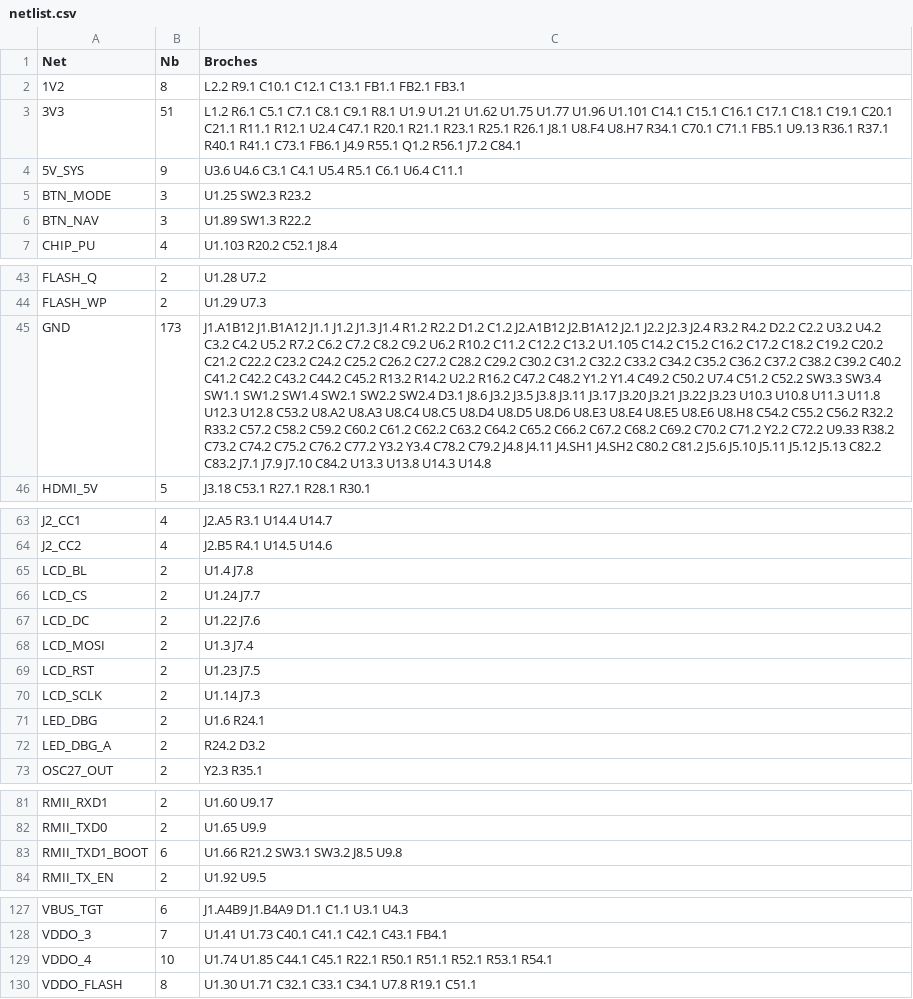
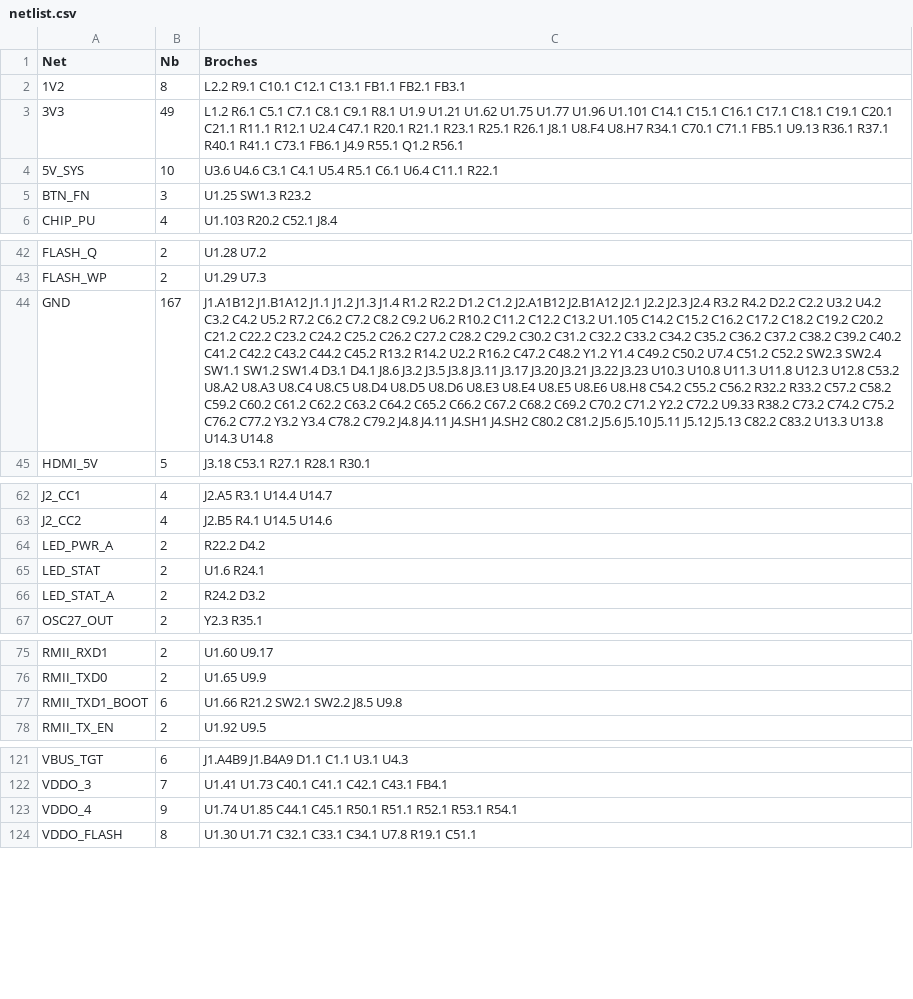
Before and after one commit to gigi74168/openKVM, a CSV file: hardware/exports/netlist.csv, drawn as a sheet; only a part is shown, gaps mark what is left out; removed rows and columns are numbered as before the commit, all else as after; the diff names each change by its address in the sheet, - before the commit and + after, or states it on an @@ line.

```diff
--- a/hardware/exports/netlist.csv
+++ b/hardware/exports/netlist.csv
-B3 (Nb): 51
+B3 (Nb): 49
-C3 (Broches): …Q1.2 R56.1 J7.2 C84.1
+C3 (Broches): …Q1.2 R56.1
-B4 (Nb): 9
+B4 (Nb): 10
-C4 (Broches): …U6.4 C11.1
+C4 (Broches): …U6.4 C11.1 R22.1
-row 5: BTN_MODE | 3 | U1.25 SW2.3 R23.2
-A5 (Net): BTN_NAV
+A5 (Net): BTN_FN
-C5 (Broches): U1.89 SW1.3 R22.2
+C5 (Broches): U1.25 SW1.3 R23.2
-B44 (Nb): 173
+B44 (Nb): 167
-C44 (Broches): …C51.2 C52.2 SW3.3 SW3.4 SW1.1 SW1.2 SW1.4 SW2.1 SW2.2 SW2.4 D3.1 J8.6 J3.2 J3.5 J3.8 J3.11 J3.17 J3.20 J3.21 J3.22 J3.23 U10.3 U10.8 U11.3 U11.8 U12.3 U12.8 C53.2 U8.A2 U8.A3 U8.C4 U8.C5 U8.D4 U8.D5 U8.D6 U8.E3 U8.E4 U8.E5 U8.E6 U8.H8 C54.2 C55.2 C56.2 R32.2 R33.2 C57.2 C58.2 C59.2 C60.2 C61.2 C62.2 C63.2 C64.2 C65.2 C66.2 C67.2 C68.2 C69.2 C70.2 C71.2 Y2.2 C72.2 U9.33 R38.2 C73.2 C74.2 C75.2 C76.2 C77.2 Y3.2 Y3.4 C78.2 C79.2 J4.8 J4.11 J4.SH1 J4.SH2 C80.2 C81.2 J5.6 J5.10 J5.11 J5.12 J5.13 C82.2 C83.2 J7.1 J7.9 J7.10 C84.2 U13.3 U13.8…
+C44 (Broches): …C51.2 C52.2 SW2.3 SW2.4 SW1.1 SW1.2 SW1.4 D3.1 D4.1 J8.6 J3.2 J3.5 J3.8 J3.11 J3.17 J3.20 J3.21 J3.22 J3.23 U10.3 U10.8 U11.3 U11.8 U12.3 U12.8 C53.2 U8.A2 U8.A3 U8.C4 U8.C5 U8.D4 U8.D5 U8.D6 U8.E3 U8.E4 U8.E5 U8.E6 U8.H8 C54.2 C55.2 C56.2 R32.2 R33.2 C57.2 C58.2 C59.2 C60.2 C61.2 C62.2 C63.2 C64.2 C65.2 C66.2 C67.2 C68.2 C69.2 C70.2 C71.2 Y2.2 C72.2 U9.33 R38.2 C73.2 C74.2 C75.2 C76.2 C77.2 Y3.2 Y3.4 C78.2 C79.2 J4.8 J4.11 J4.SH1 J4.SH2 C80.2 C81.2 J5.6 J5.10 J5.11 J5.12 J5.13 C82.2 C83.2 U13.3 U13.8…
-row 65: LCD_BL | 2 | U1.4 J7.8
-row 66: LCD_CS | 2 | U1.24 J7.7
-row 67: LCD_DC | 2 | U1.22 J7.6
-row 68: LCD_MOSI | 2 | U1.3 J7.4
-row 69: LCD_RST | 2 | U1.23 J7.5
-row 70: LCD_SCLK | 2 | U1.14 J7.3
+row 64: LED_PWR_A | 2 | R22.2 D4.2
-A65 (Net): LED_DBG
+A65 (Net): LED_STAT
-A66 (Net): LED_DBG_A
+A66 (Net): LED_STAT_A
-C77 (Broches): U1.66 R21.2 SW3.1 SW3.2 J8.5 U9.8
+C77 (Broches): U1.66 R21.2 SW2.1 SW2.2 J8.5 U9.8
-B123 (Nb): 10
+B123 (Nb): 9
-C123 (Broches): …C44.1 C45.1 R22.1 R50.1 R51.1…
+C123 (Broches): …C44.1 C45.1 R50.1 R51.1…
```
Also changed, not shown: hardware/exports/composants.csv, hardware/fabrication/openkvm-bom-chiffree.csv, 45 other files.
